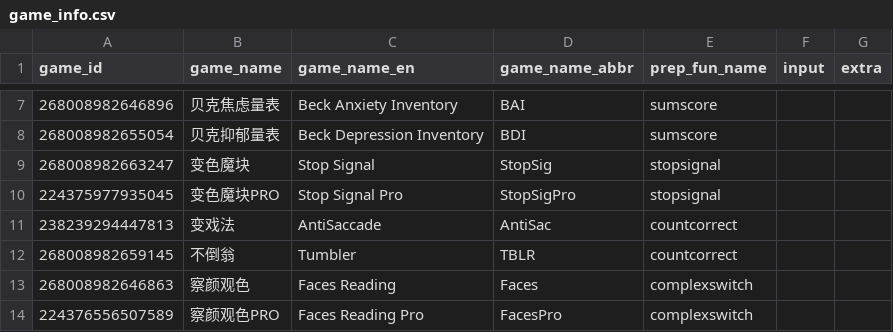
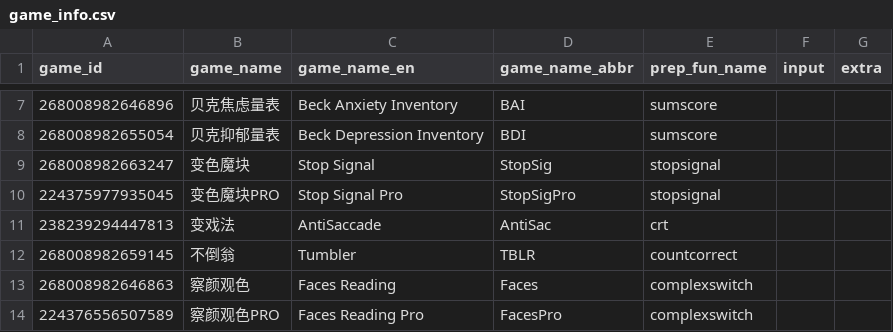
Before and after one commit to iquizoo/data.iquizoo, a CSV file: data-raw/game_info.csv, drawn as a sheet; only a part is shown, gaps mark what is left out.

```diff
--- a/data-raw/game_info.csv
+++ b/data-raw/game_info.csv
@@ -10,3 +10,3 @@
 224375977935045,变色魔块PRO,Stop Signal Pro,StopSigPro,stopsignal,,
-238239294447813,变戏法,AntiSaccade,AntiSac,countcorrect,,
+238239294447813,变戏法,AntiSaccade,AntiSac,crt,,
 268008982659145,不倒翁,Tumbler,TBLR,countcorrect,,
```
Also changed, not shown: 1 other file.
